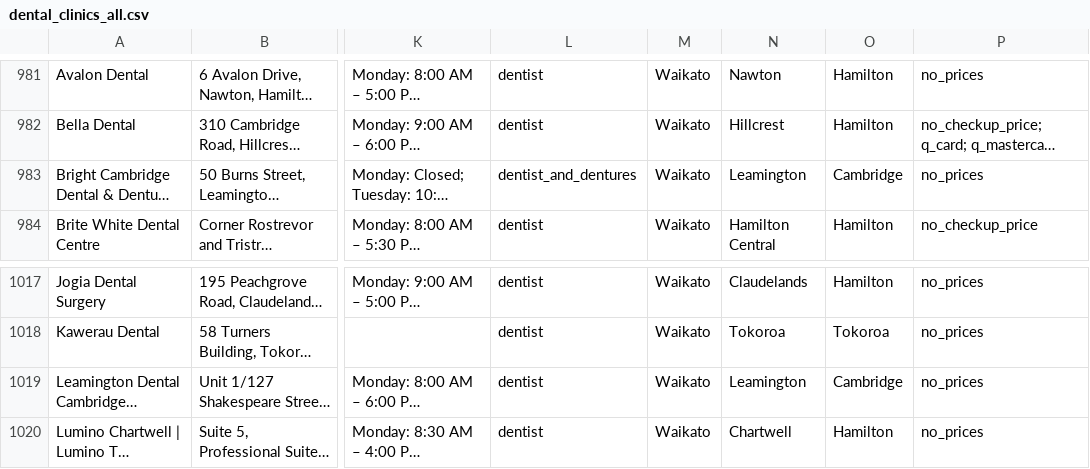
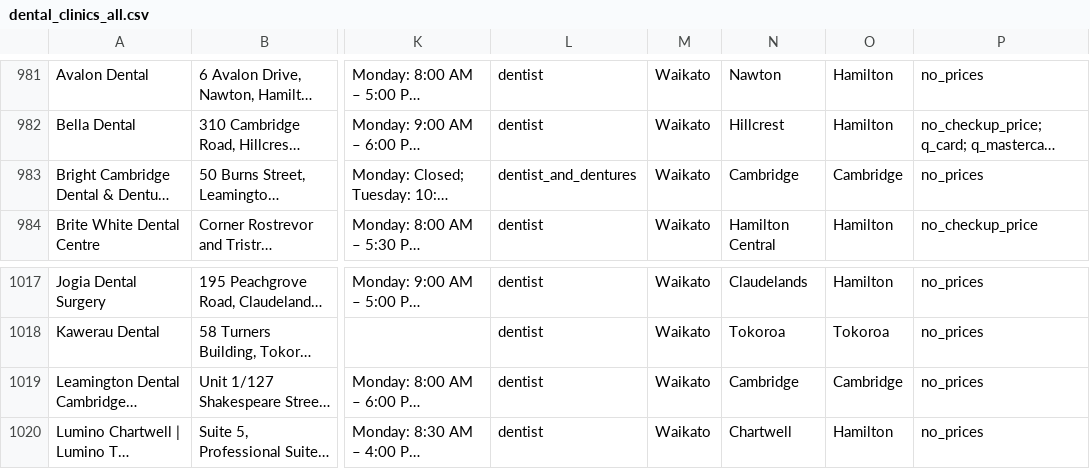
Before and after one commit to The-Directory-Guys/Dental.Directory, a CSV file: dental_clinics_all.csv, drawn as a sheet; only a part is shown, gaps mark what is left out; long unchanged cells end in …; the diff names each change by its address in the sheet, - before the commit and + after, or states it on an @@ line.

Commit message:
Merge Leamington into Cambridge

```diff
--- a/dental_clinics_all.csv
+++ b/dental_clinics_all.csv
-N983: Leamington
+N983: Cambridge
-N1019: Leamington
+N1019: Cambridge
```
